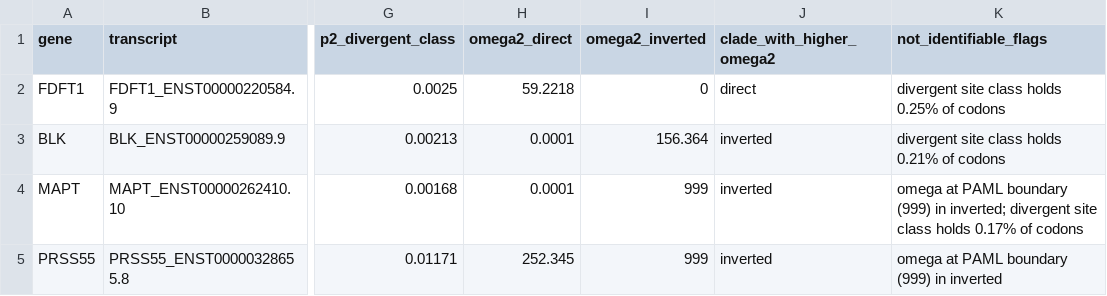
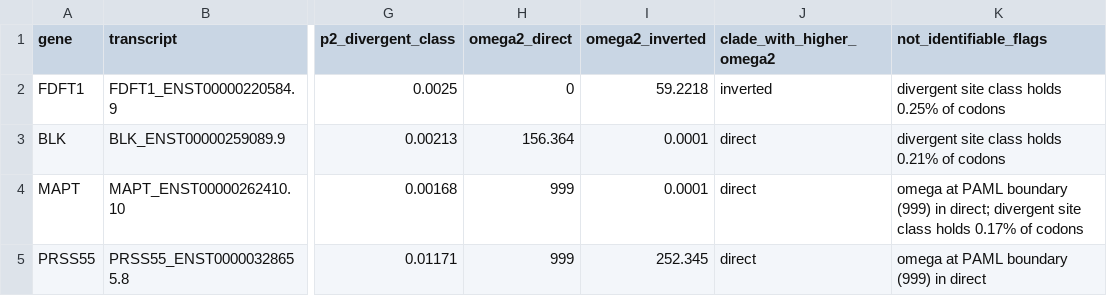
Before and after one commit to SauersML/ferromic, a TSV file: data/paml_extreme_omega_check.tsv, drawn as a sheet; only a part is shown, gaps mark what is left out; the diff names each change by its address in the sheet, - before the commit and + after, or states it on an @@ line.

```diff
--- a/data/paml_extreme_omega_check.tsv
+++ b/data/paml_extreme_omega_check.tsv
-H2 (omega2_direct): 59.2218
+H2 (omega2_direct): 0
-I2 (omega2_inverted): 0
+I2 (omega2_inverted): 59.2218
-J2 (clade_with_higher_omega2): direct
+J2 (clade_with_higher_omega2): inverted
-H3 (omega2_direct): 0.0001
+H3 (omega2_direct): 156.364
-I3 (omega2_inverted): 156.364
+I3 (omega2_inverted): 0.0001
-J3:J5 (clade_with_higher_omega2): inverted
+J3:J5 (clade_with_higher_omega2): direct
-H4 (omega2_direct): 0.0001
+H4 (omega2_direct): 999
-I4 (omega2_inverted): 999
+I4 (omega2_inverted): 0.0001
-K4 (not_identifiable_flags): …(999) in inverted; divergent site…
+K4 (not_identifiable_flags): …(999) in direct; divergent site…
-H5 (omega2_direct): 252.345
+H5 (omega2_direct): 999
-I5 (omega2_inverted): 999
+I5 (omega2_inverted): 252.345
-K5 (not_identifiable_flags): omega at PAML boundary (999) in inverted
+K5 (not_identifiable_flags): omega at PAML boundary (999) in direct
```
Also changed, not shown: data/four_fold_pi_by_inversion.tsv, data/four_fold_pi_correlations.tsv, 3 other files.
